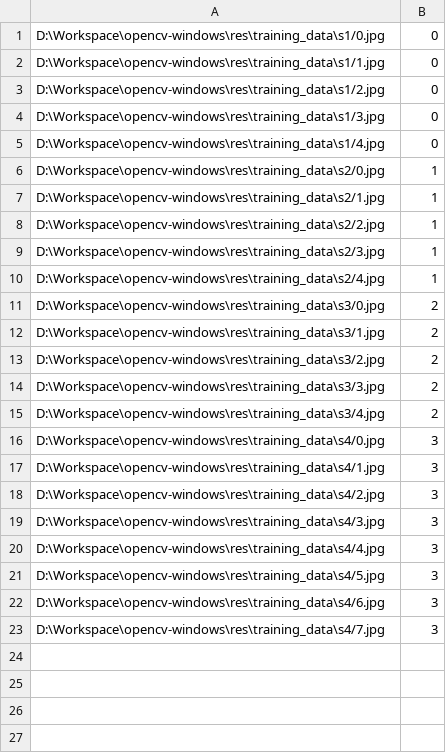
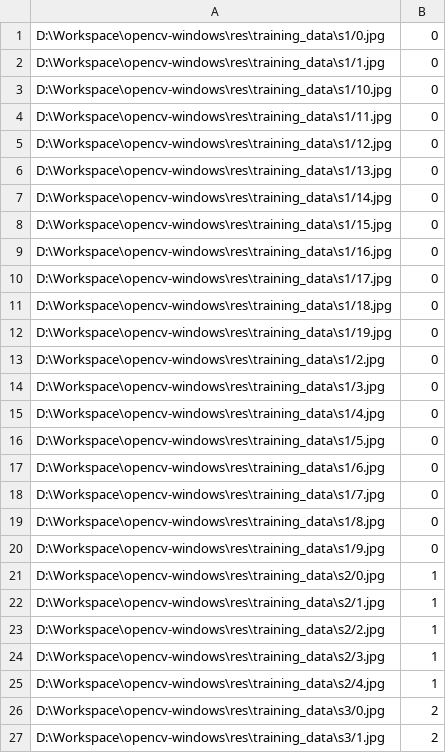
Before and after one commit to sonnyky/opencv-windows, a CSV file: res/training_data/data.csv, drawn as a sheet; only a part is shown; the shorter side is filled out with more unchanged rows; the diff covers the shown part only.

Commit message:
added new training data

```diff
--- a/res/training_data/data.csv
+++ b/res/training_data/data.csv
@@ -2,2 +2,12 @@ D:\Workspace\opencv-windows\res\training_data\s1/0.jpg;0
 D:\Workspace\opencv-windows\res\training_data\s1/1.jpg;0
+D:\Workspace\opencv-windows\res\training_data\s1/10.jpg;0
+D:\Workspace\opencv-windows\res\training_data\s1/11.jpg;0
+D:\Workspace\opencv-windows\res\training_data\s1/12.jpg;0
+D:\Workspace\opencv-windows\res\training_data\s1/13.jpg;0
+D:\Workspace\opencv-windows\res\training_data\s1/14.jpg;0
+D:\Workspace\opencv-windows\res\training_data\s1/15.jpg;0
+D:\Workspace\opencv-windows\res\training_data\s1/16.jpg;0
+D:\Workspace\opencv-windows\res\training_data\s1/17.jpg;0
+D:\Workspace\opencv-windows\res\training_data\s1/18.jpg;0
+D:\Workspace\opencv-windows\res\training_data\s1/19.jpg;0
 D:\Workspace\opencv-windows\res\training_data\s1/2.jpg;0
@@ -5,2 +15,7 @@ D:\Workspace\opencv-windows\res\training_data\s1/3.jpg;0
 D:\Workspace\opencv-windows\res\training_data\s1/4.jpg;0
+D:\Workspace\opencv-windows\res\training_data\s1/5.jpg;0
+D:\Workspace\opencv-windows\res\training_data\s1/6.jpg;0
+D:\Workspace\opencv-windows\res\training_data\s1/7.jpg;0
+D:\Workspace\opencv-windows\res\training_data\s1/8.jpg;0
+D:\Workspace\opencv-windows\res\training_data\s1/9.jpg;0
 D:\Workspace\opencv-windows\res\training_data\s2/0.jpg;1
```
Also changed, not shown: 15 added rows elsewhere in this file, 37 other files.
